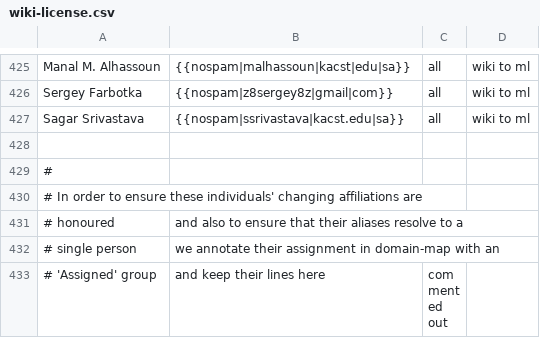
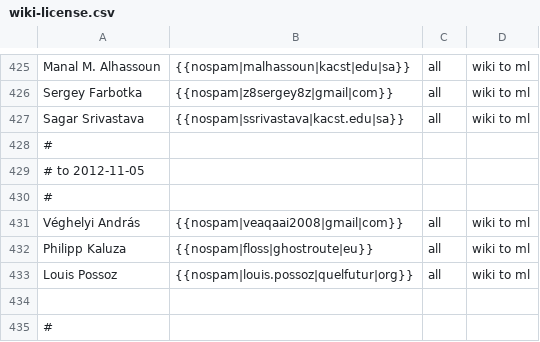
Before and after one commit to freedesktop/libreoffice-gitdm-config, a CSV file: wiki-license.csv, drawn as a sheet; only a part is shown, gaps mark what is left out; the shorter side is filled out with more unchanged rows.

Commit message:
latest data from wiki / ml.

```diff
--- a/wiki-license.csv
+++ b/wiki-license.csv
@@ -427,2 +427,8 @@ Sergey Farbotka,{{nospam|z8sergey8z|gmail|com}},all,wiki to ml
 Sagar Srivastava,{{nospam|ssrivastava|kacst.edu|sa}},all,wiki to ml
+#
+# to 2012-11-05
+#
+Véghelyi András,{{nospam|veaqaai2008|gmail|com}},all,wiki to ml
+Philipp Kaluza,{{nospam|floss|ghostroute|eu}},all,wiki to ml
+Louis Possoz,{{nospam|louis.possoz|quelfutur|org}},all,wiki to ml
 
```
Also changed, not shown: 1 other file.
